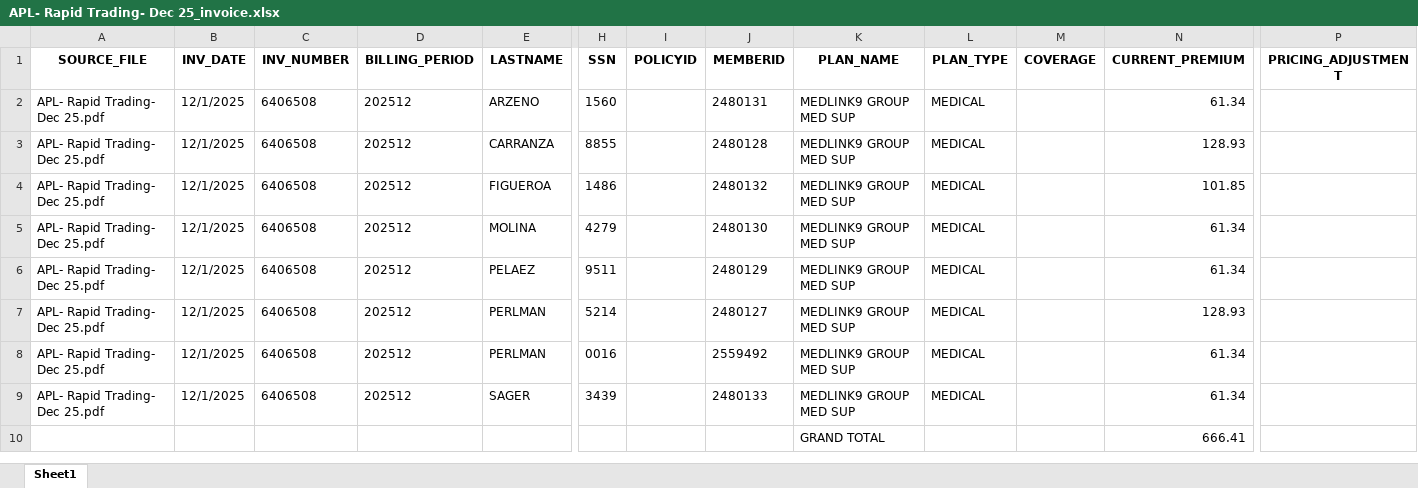
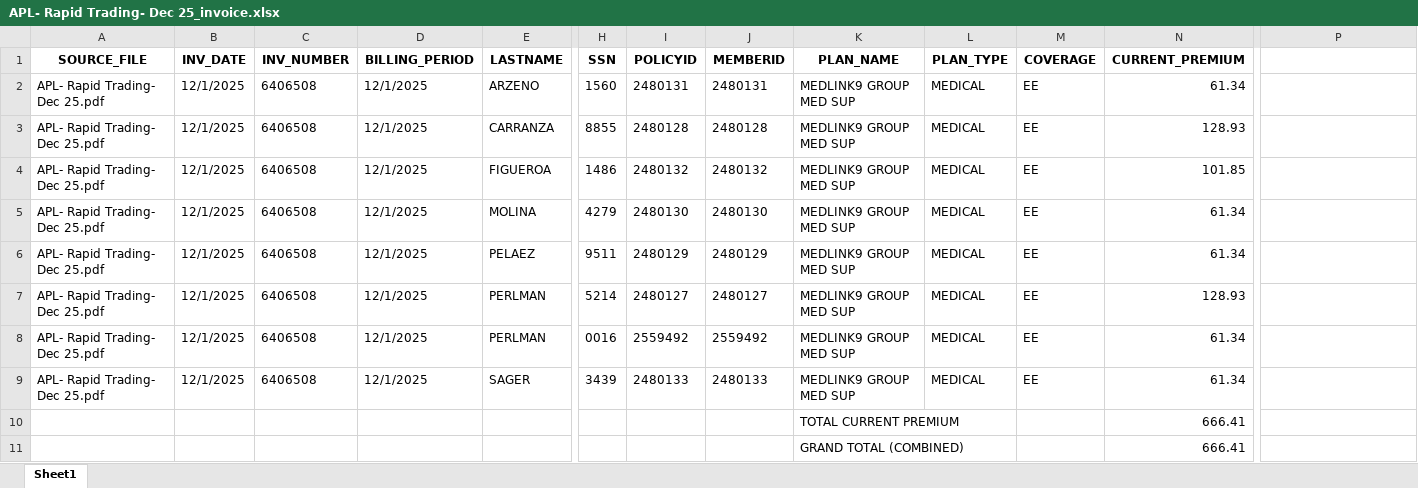
Before and after one commit to kalaiyarasi2/Gpu_server, an Excel workbook: Unified_PDF_Platform/unified_outputs/APL- Rapid Trading- Dec 25_invoice.xlsx, sheet Sheet1, drawn as a sheet; only a part is shown, gaps mark what is left out; values as stored, in another font and other column widths than the file's, no borders; addresses are those after the commit; rows hold the shown columns only; the diff names each change by its address in the sheet, - before the commit and + after, or states it on an @@ line.

```diff
--- a/Unified_PDF_Platform/unified_outputs/APL- Rapid Trading- Dec 25_invoice.xlsx (sheet Sheet1)
+++ b/Unified_PDF_Platform/unified_outputs/APL- Rapid Trading- Dec 25_invoice.xlsx (sheet Sheet1)
-P1: PRICING_ADJUSTMENT
+P1: (empty)
-D2:D9 (BILLING_PERIOD): 202512
+D2:D9 (BILLING_PERIOD): 12/1/2025
-I2 (POLICYID): (empty)
+I2 (POLICYID): 2480131
-M2:M9 (COVERAGE): (empty)
+M2:M9 (COVERAGE): EE
-I3 (POLICYID): (empty)
+I3 (POLICYID): 2480128
-I4 (POLICYID): (empty)
+I4 (POLICYID): 2480132
-I5 (POLICYID): (empty)
+I5 (POLICYID): 2480130
-I6 (POLICYID): (empty)
+I6 (POLICYID): 2480129
-I7 (POLICYID): (empty)
+I7 (POLICYID): 2480127
-I8 (POLICYID): (empty)
+I8 (POLICYID): 2559492
-I9 (POLICYID): (empty)
+I9 (POLICYID): 2480133
+row 10:  |  |  |  |  |  |  |  | TOTAL CURRENT PREMIUM |  |  | 666.41
-K11 (PLAN_NAME): GRAND TOTAL
+K11 (PLAN_NAME): GRAND TOTAL (COMBINED)
```
Also changed, not shown: 27 other files.
